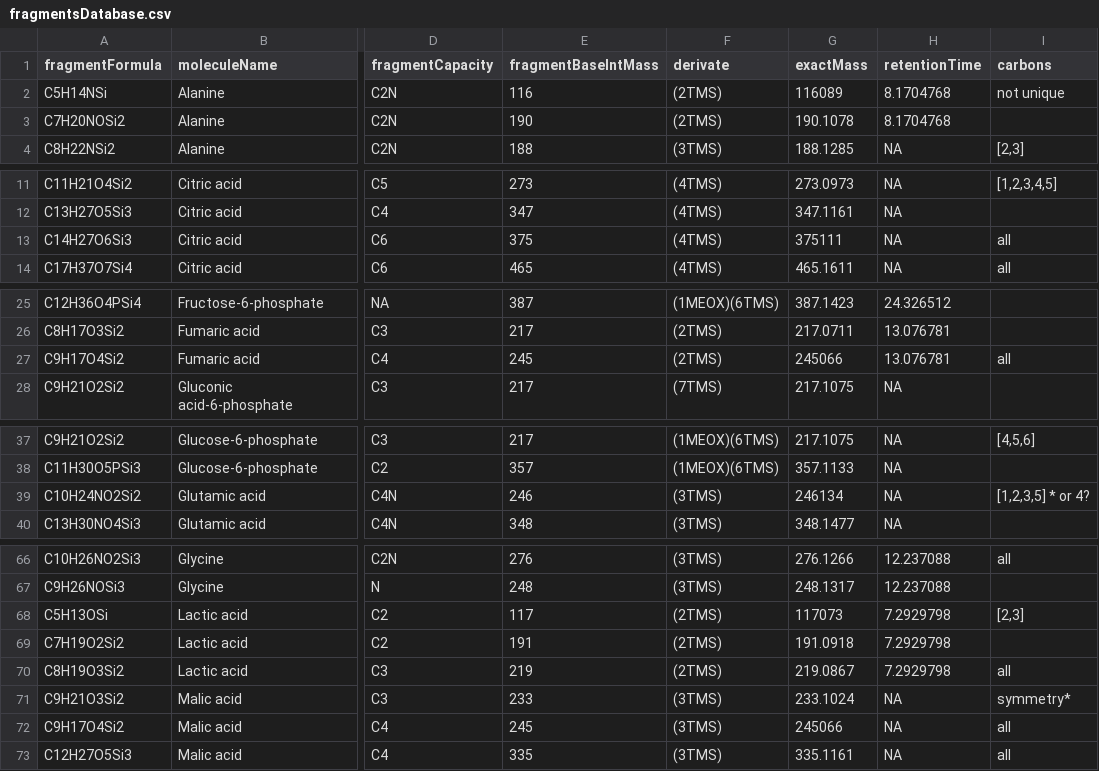
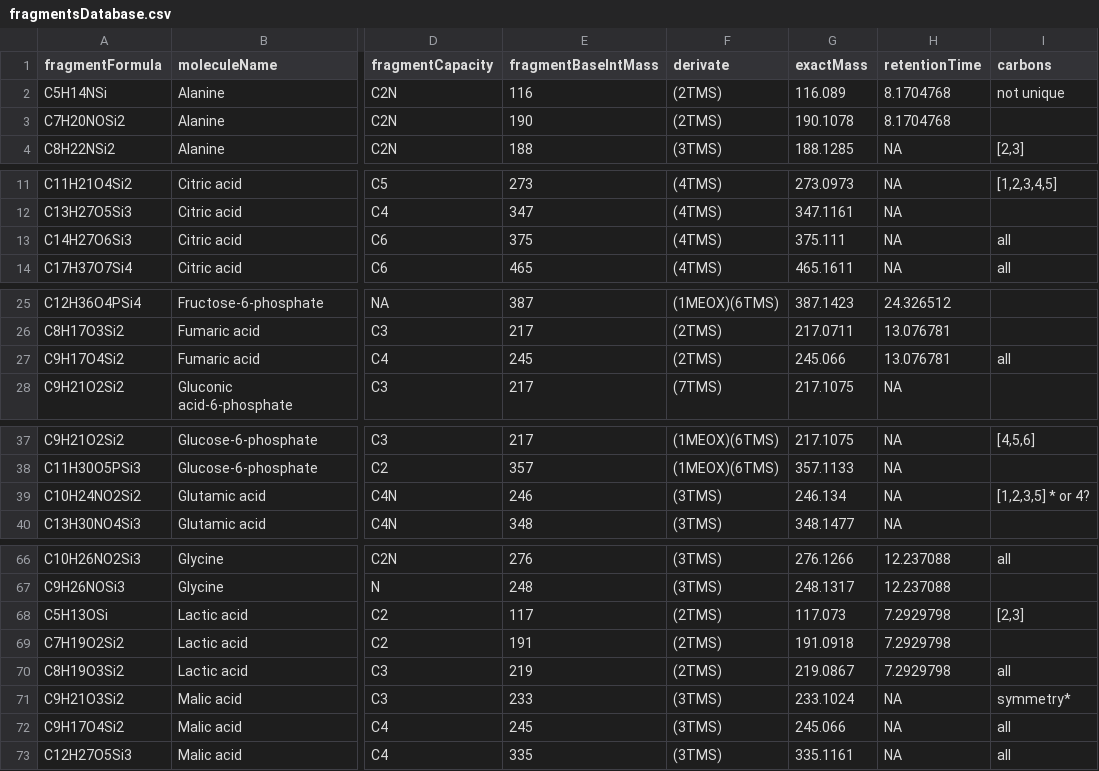
Before and after one commit to susannefuerst/msdps, a CSV file: src/main/resources/fragmentsDatabase.csv, drawn as a sheet; only a part is shown, gaps mark what is left out; the diff covers the shown part only; the diff names each change by its address in the sheet, - before the commit and + after, or states it on an @@ line.

Commit message:
fixed exact masses

```diff
--- a/src/main/resources/fragmentsDatabase.csv
+++ b/src/main/resources/fragmentsDatabase.csv
-G2 (exactMass): 116089
+G2 (exactMass): 116.089
-G13 (exactMass): 375111
+G13 (exactMass): 375.111
-G27 (exactMass): 245066
+G27 (exactMass): 245.066
-G39 (exactMass): 246134
+G39 (exactMass): 246.134
-G68 (exactMass): 117073
+G68 (exactMass): 117.073
-G72 (exactMass): 245066
+G72 (exactMass): 245.066
```
Also changed, not shown: 2 edited cells elsewhere in this file.
